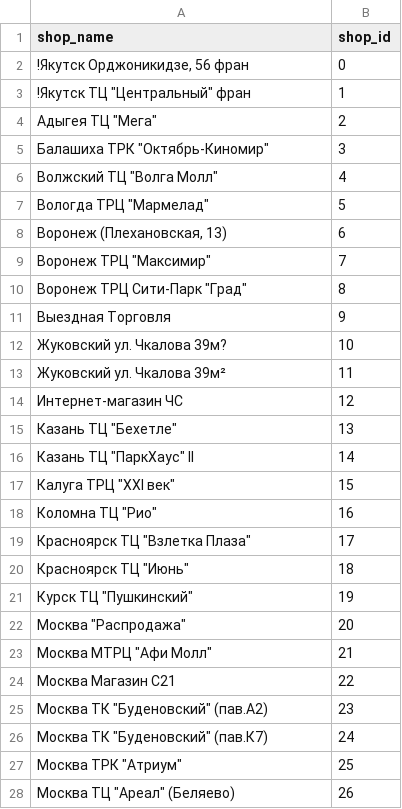
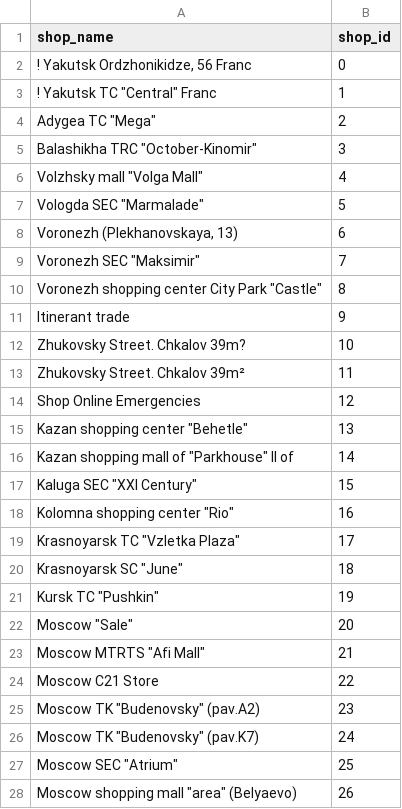
Before and after one commit to SabeehRaza-DS/FutureSales_Project, a CSV file: 00-Input/shops.csv, drawn as a sheet; only a part is shown; the diff covers the shown part only; the diff names each change by its address in the sheet, - before the commit and + after, or states it on an @@ line.

```diff
--- a/00-Input/shops.csv
+++ b/00-Input/shops.csv
-A2 (shop_name): !Якутск Орджоникидзе, 56 фран
+A2 (shop_name): ! Yakutsk Ordzhonikidze, 56 Franc
-A3 (shop_name): !Якутск ТЦ "Центральный" фран
+A3 (shop_name): ! Yakutsk TC "Central" Franc
-A4 (shop_name): Адыгея ТЦ "Мега"
+A4 (shop_name): Adygea TC "Mega"
-A5 (shop_name): Балашиха ТРК "Октябрь-Киномир"
+A5 (shop_name): Balashikha TRC "October-Kinomir"
-A6 (shop_name): Волжский ТЦ "Волга Молл"
+A6 (shop_name): Volzhsky mall "Volga Mall"
-A7 (shop_name): Вологда ТРЦ "Мармелад"
+A7 (shop_name): Vologda SEC "Marmalade"
-A8 (shop_name): Воронеж (Плехановская, 13)
+A8 (shop_name): Voronezh (Plekhanovskaya, 13)
-A9 (shop_name): Воронеж ТРЦ "Максимир"
+A9 (shop_name): Voronezh SEC "Maksimir"
-A10 (shop_name): Воронеж ТРЦ Сити-Парк "Град"
+A10 (shop_name): Voronezh shopping center City Park "Castle"
-A11 (shop_name): Выездная Торговля
+A11 (shop_name): Itinerant trade
-A12 (shop_name): Жуковский ул. Чкалова 39м?
+A12 (shop_name): Zhukovsky Street. Chkalov 39m?
-A13 (shop_name): Жуковский ул. Чкалова 39м²
+A13 (shop_name): Zhukovsky Street. Chkalov 39m²
-A14 (shop_name): Интернет-магазин ЧС
+A14 (shop_name): Shop Online Emergencies
-A15 (shop_name): Казань ТЦ "Бехетле"
+A15 (shop_name): Kazan shopping center "Behetle"
-A16 (shop_name): Казань ТЦ "ПаркХаус" II
+A16 (shop_name): Kazan shopping mall of "Parkhouse" II of
-A17 (shop_name): Калуга ТРЦ "XXI век"
+A17 (shop_name): Kaluga SEC "XXI Century"
-A18 (shop_name): Коломна ТЦ "Рио"
+A18 (shop_name): Kolomna shopping center "Rio"
-A19 (shop_name): Красноярск ТЦ "Взлетка Плаза"
+A19 (shop_name): Krasnoyarsk TC "Vzletka Plaza"
-A20 (shop_name): Красноярск ТЦ "Июнь"
+A20 (shop_name): Krasnoyarsk SC "June"
-A21 (shop_name): Курск ТЦ "Пушкинский"
+A21 (shop_name): Kursk TC "Pushkin"
-A22 (shop_name): Москва "Распродажа"
+A22 (shop_name): Moscow "Sale"
-A23 (shop_name): Москва МТРЦ "Афи Молл"
+A23 (shop_name): Moscow MTRTS "Afi Mall"
-A24 (shop_name): Москва Магазин С21
+A24 (shop_name): Moscow C21 Store
-A25 (shop_name): Москва ТК "Буденовский" (пав.А2)
+A25 (shop_name): Moscow TK "Budenovsky" (pav.A2)
-A26 (shop_name): Москва ТК "Буденовский" (пав.К7)
+A26 (shop_name): Moscow TK "Budenovsky" (pav.K7)
-A27 (shop_name): Москва ТРК "Атриум"
+A27 (shop_name): Moscow SEC "Atrium"
-A28 (shop_name): Москва ТЦ "Ареал" (Беляево)
+A28 (shop_name): Moscow shopping mall "area" (Belyaevo)
```
Also changed, not shown: 33 edited cells elsewhere in this file, 00-Input/item_categories.csv, 3 other files.
